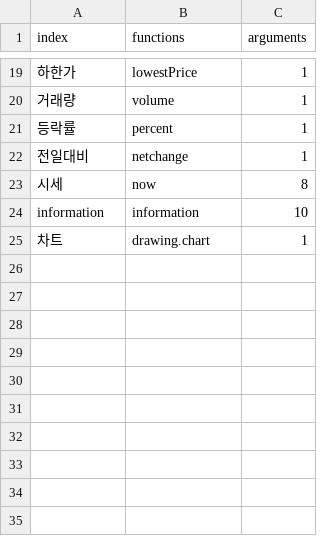
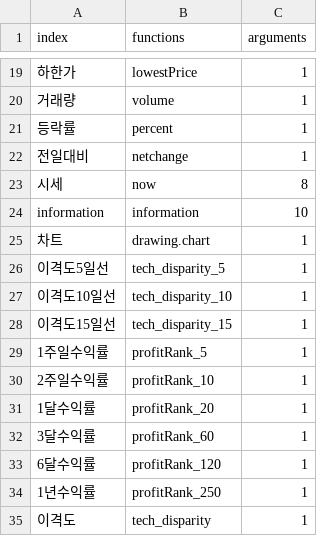
Before and after one commit to Jyejin/flask-start, a CSV file: lopesStockFunction.csv, drawn as a sheet; only a part is shown, gaps mark what is left out.

Commit message:
Update lopesStockFunction.csv

```diff
--- a/lopesStockFunction.csv
+++ b/lopesStockFunction.csv
@@ -25 +25,11 @@ information, information, 10
 차트, drawing.chart, 1
+이격도5일선, tech_disparity_5, 1
+이격도10일선,tech_disparity_10, 1
+이격도15일선, tech_disparity_15, 1
+1주일수익률, profitRank_5, 1
+2주일수익률, profitRank_10, 1
+1달수익률, profitRank_20, 1
+3달수익률, profitRank_60, 1
+6달수익률, profitRank_120, 1
+1년수익률, profitRank_250, 1
+이격도, tech_disparity, 1
```
